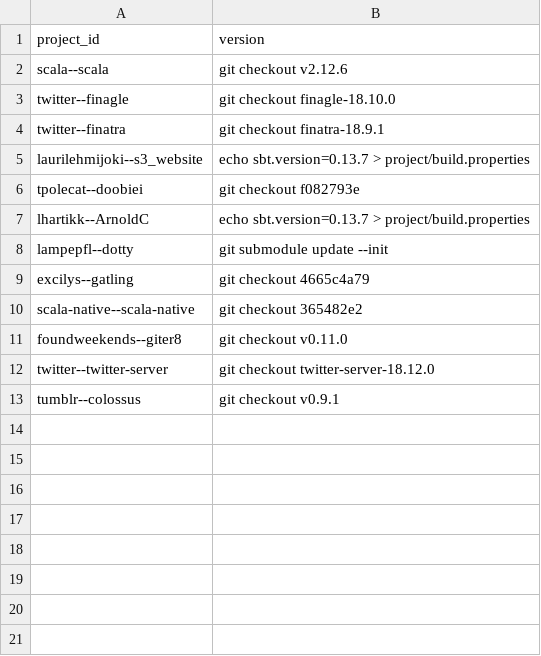
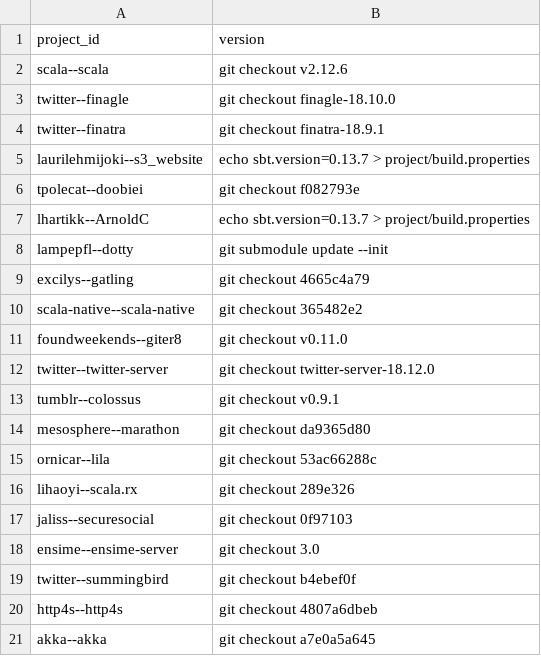
Before and after one commit to PRL-PRG/scala-implicits-analysis, a CSV file: all-projects-patch.csv, drawn as a sheet.

Commit message:
Added more version pins for known projects in TOP100

```diff
--- a/all-projects-patch.csv
+++ b/all-projects-patch.csv
@@ -13 +13,9 @@ twitter--twitter-server,"git checkout twitter-server-18.12.0"
 tumblr--colossus,"git checkout v0.9.1"
+mesosphere--marathon,"git checkout da9365d80"
+ornicar--lila,"git checkout 53ac66288c"
+lihaoyi--scala.rx,"git checkout 289e326"
+jaliss--securesocial,"git checkout 0f97103"
+ensime--ensime-server,"git checkout 3.0"
+twitter--summingbird,"git checkout b4ebef0f"
+http4s--http4s,"git checkout 4807a6dbeb"
+akka--akka,"git checkout a7e0a5a645"
```
